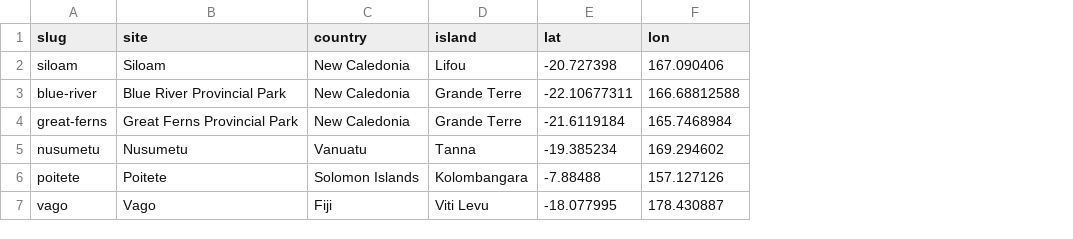
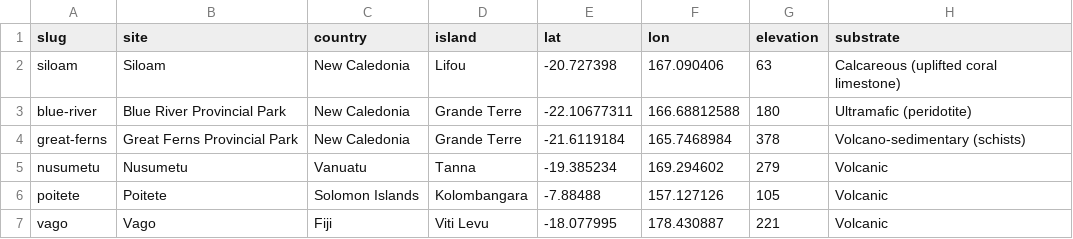
Before and after one commit to thomaspibanez/melanobs, a CSV file: data/plots.csv, drawn as a sheet; the diff names each change by its address in the sheet, - before the commit and + after, or states it on an @@ line.

```diff
--- a/data/plots.csv
+++ b/data/plots.csv
+column G (elevation), rows 2-7: 63 | 180 | 378 | 279 | 105 | 221
+column H (substrate), rows 2-7: Calcareous (uplifted coral limestone) | Ultramafic (peridotite) | Volcano-sedimentary (schists) | Volcanic | Volcanic | Volcanic
```
Also changed, not shown: 3 other files.
